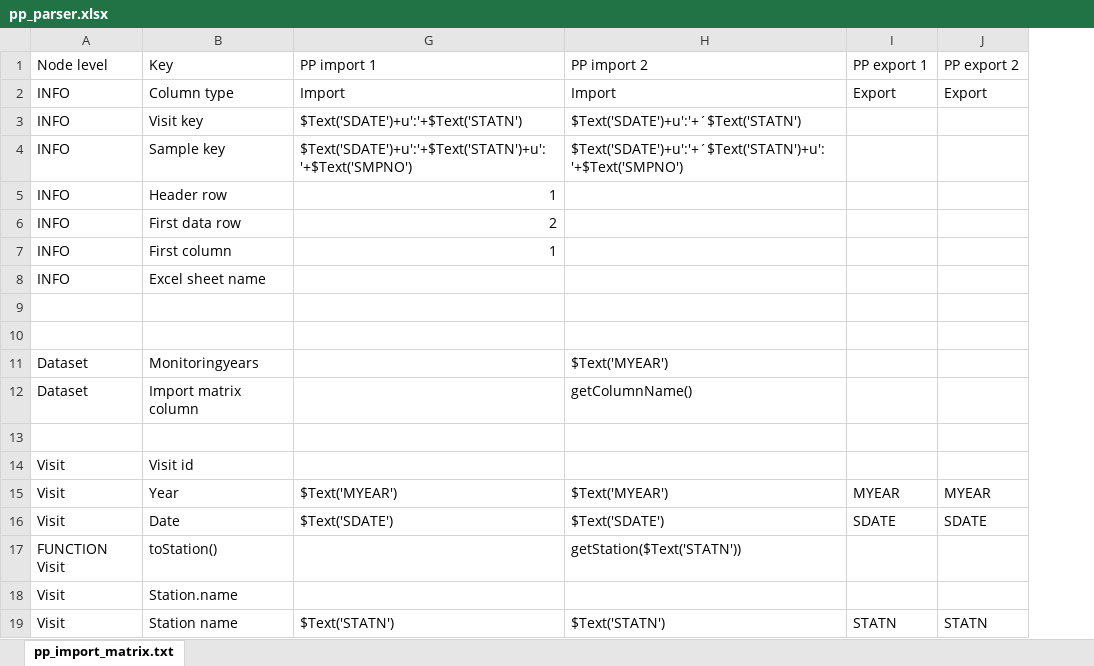
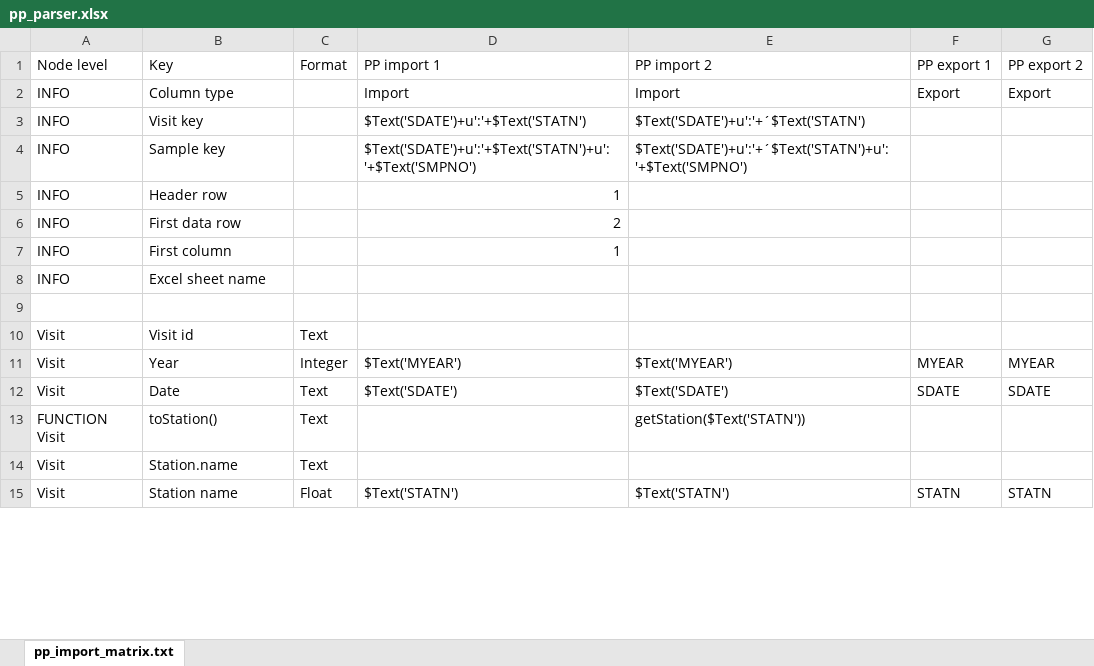
Before and after one commit to planktontoolbox/plankton-toolbox, an Excel workbook: toolbox_data/parsers/pp_parser.xlsx, sheet pp_import_matrix.txt, drawn as a sheet; only a part is shown; values as stored, in another font and other column widths than the file's, no borders; removed rows and columns are numbered as before the commit, all else as after; the diff names each change by its address in the sheet, - before the commit and + after, or states it on an @@ line.

```diff
--- a/toolbox_data/parsers/pp_parser.xlsx (sheet pp_import_matrix.txt)
+++ b/toolbox_data/parsers/pp_parser.xlsx (sheet pp_import_matrix.txt)
@@ column C (Format) unhidden, rows 10-15: Text | Integer | Text | Text | Text | Float @@
-row 9: (empty)
-row 10: (empty)
-row 11: Dataset | Monitoringyears |  | $Text('MYEAR')
-row 12: Dataset | Import matrix column |  | getColumnName()
```
Also changed, not shown: hidden cells, toolbox_data/parsers/hyd_parser.xlsx, toolbox_data/parsers/pp_sharkweb_parser.xlsx, 11 other files.
